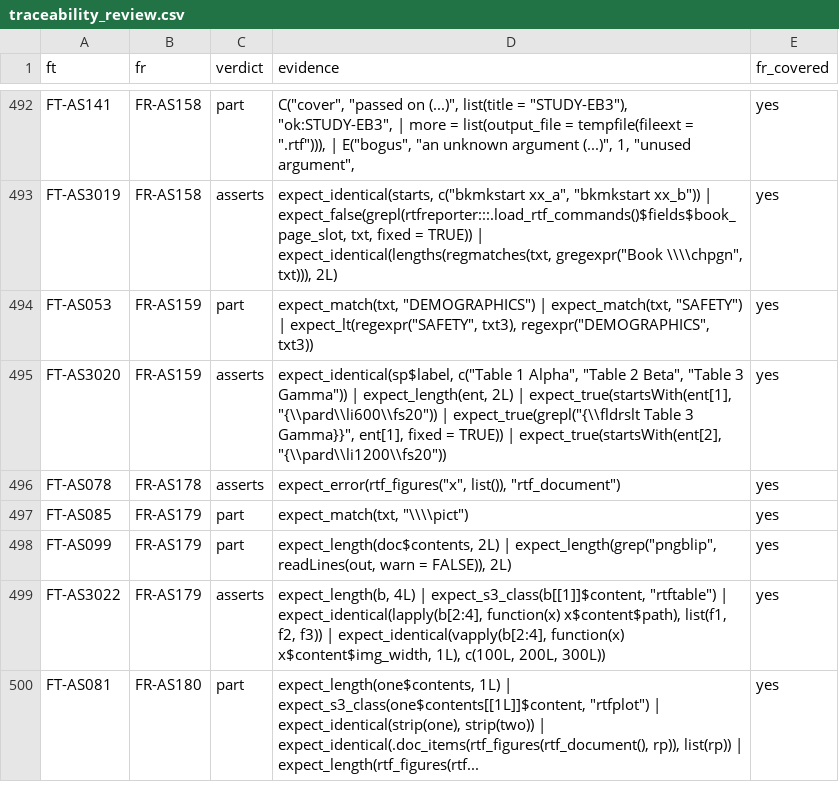
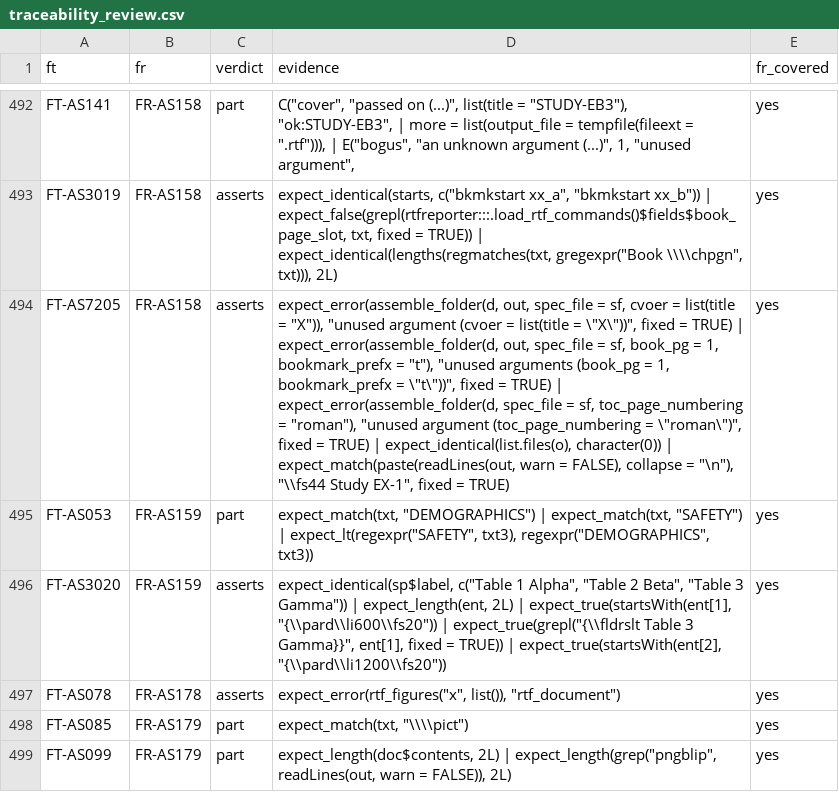
Before and after one commit to ichirio/rtfreporter, a CSV file: inst/validation/traceability_review.csv, drawn as a sheet; only a part is shown, gaps mark what is left out; the shorter side is filled out with more unchanged rows; the diff names each change by its address in the sheet, - before the commit and + after, or states it on an @@ line.

```diff
--- a/inst/validation/traceability_review.csv
+++ b/inst/validation/traceability_review.csv
+row 494: FT-AS7205 | FR-AS158 | asserts | expect_error(assemble_folder(d, out, spec_file = sf, cvoer = list(title = "X")), "unused argument (cvoer = list(title = \"X\"))", fixed = TRUE) | expect_error(assemble_folder(d, out, spec_file = sf, book_pg = 1, bookmark_prefx = "t"), "unused arguments (book_pg = 1, bookmark_prefx = \"t\"))", fixed = TRUE) | expect_error(assemble_folder(d, spec_file = sf, toc_page_numbering = "roman"), "unused argument (toc_page_numbering = \"roman\")", fixed = TRUE) | expect_identical(list.files(o), character(0)) | expect_match(paste(readLines(out, warn = FALSE), collapse = "\n"), "\\fs44 Study EX-1", fixed = TRUE) | yes
```
Also changed, not shown: inst/validation/requirements.csv, 3 other files.
